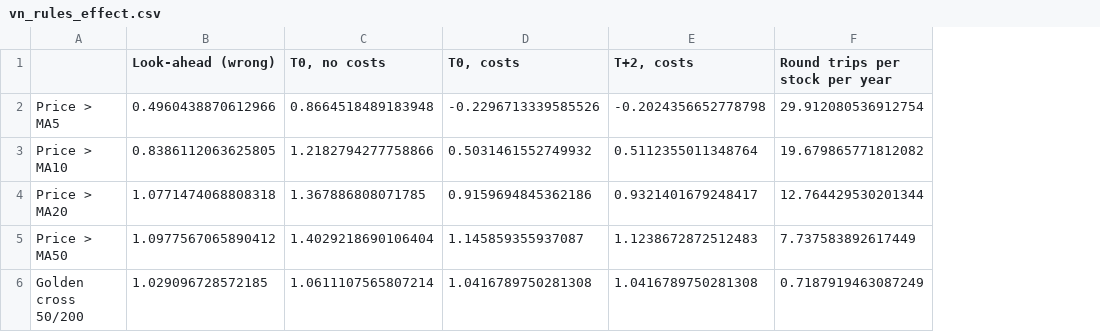
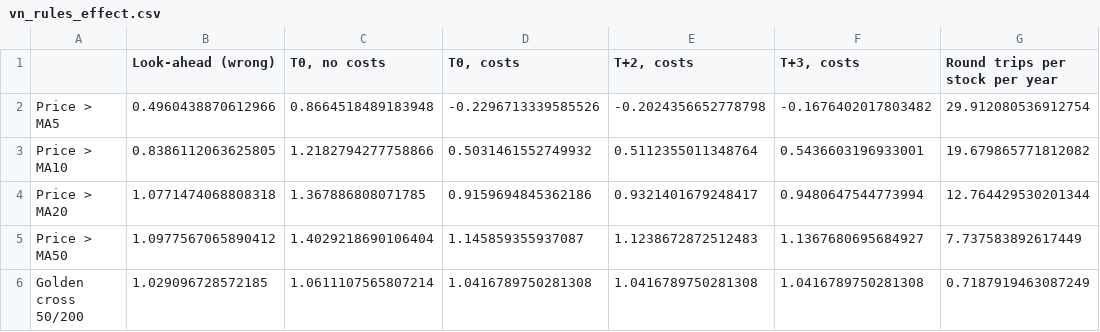
Before and after one commit to BT-2211/vn-trend-following-backtest, a CSV file: outputs/vn_rules_effect.csv, drawn as a sheet; the diff names each change by its address in the sheet, - before the commit and + after, or states it on an @@ line.

Commit message:
added T+3 to rules table

```diff
--- a/outputs/vn_rules_effect.csv
+++ b/outputs/vn_rules_effect.csv
+column F (T+3, costs), rows 2-6: -0.1676402017803482 | 0.5436603196933001 | 0.9480647544773994 | 1.1367680695684927 | 1.0416789750281308
```
Also changed, not shown: 2 other files.
